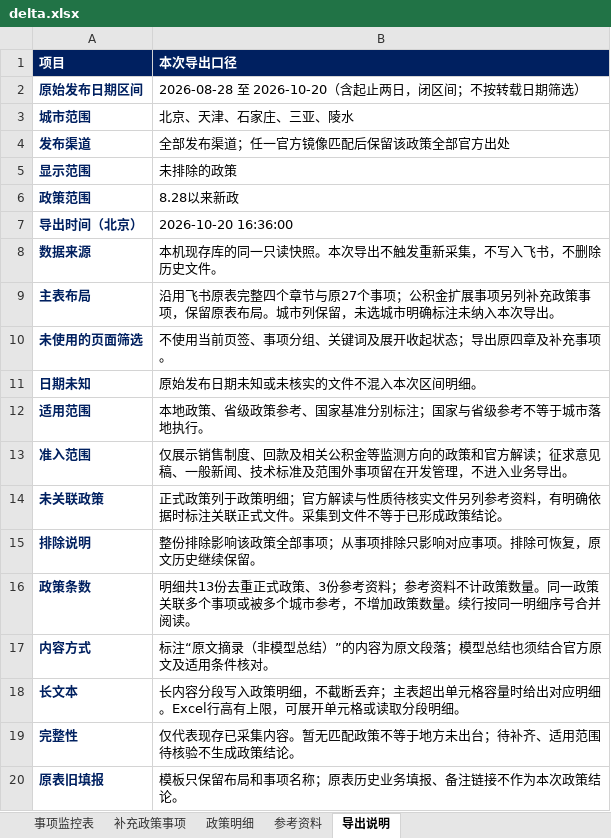
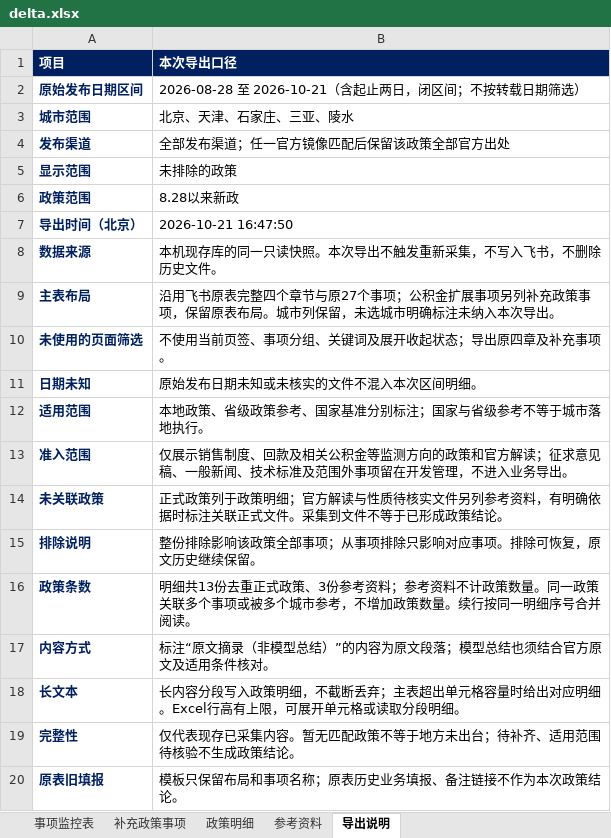
Before and after one commit to verachen1989/policy-monitor-web, an Excel workbook: exports/delta.xlsx, sheet 导出说明, drawn as a sheet; values as stored, in another font and other column widths than the file's, no borders; the diff names each change by its address in the sheet, - before the commit and + after, or states it on an @@ line.

```diff
--- a/exports/delta.xlsx (sheet 导出说明)
+++ b/exports/delta.xlsx (sheet 导出说明)
-B2 (本次导出口径): 2026-08-28 至 2026-10-20（含起止两日，闭区间；不按转载日期筛选）
+B2 (本次导出口径): 2026-08-28 至 2026-10-21（含起止两日，闭区间；不按转载日期筛选）
-B7 (本次导出口径): 2026-10-20 16:36:00
+B7 (本次导出口径): 2026-10-21 16:47:50
```
Also changed, not shown: sheet 事项监控表, exports/all.xlsx, exports/baseline.xlsx, 3 other files.
